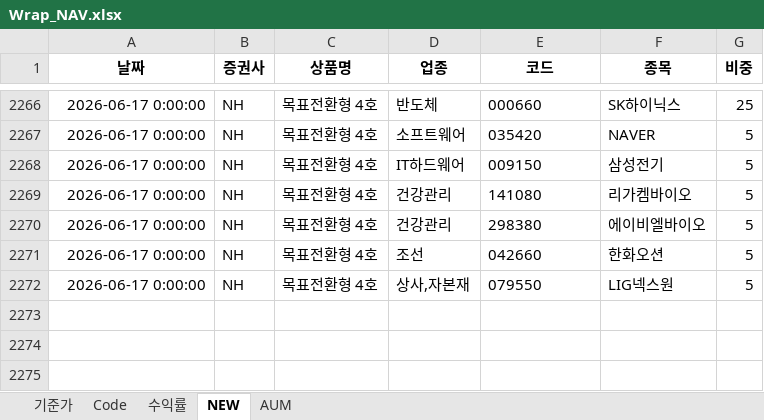
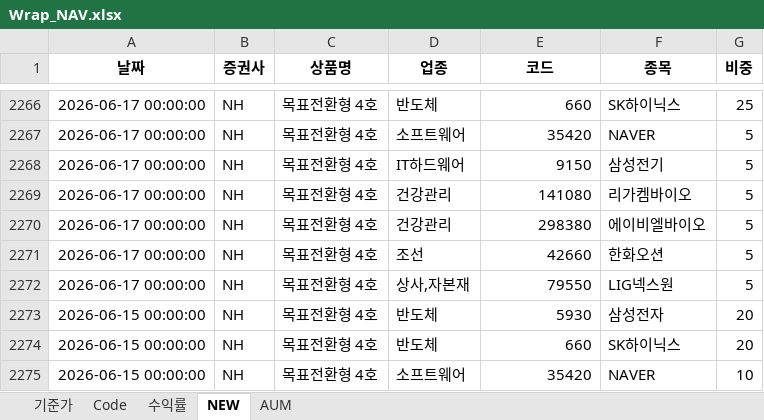
Before and after one commit to sisyphe10/Antigravity_Market_Dashboard, an Excel workbook: Wrap_NAV.xlsx, sheet NEW, drawn as a sheet; only a part is shown, gaps mark what is left out; values as stored, in another font and other column widths than the file's, no borders; the diff covers the shown part only; the diff names each change by its address in the sheet, - before the commit and + after, or states it on an @@ line.

```diff
--- a/Wrap_NAV.xlsx (sheet NEW)
+++ b/Wrap_NAV.xlsx (sheet NEW)
-A2266:A2272 (날짜): 2026-06-17 0:00:00
+A2266:A2272 (날짜): 2026-06-17 00:00:00
-E2266 (코드): 000660
+E2266 (코드): 660
-E2267 (코드): 035420
+E2267 (코드): 35420
-E2268 (코드): 009150
+E2268 (코드): 9150
-E2269:E2270 alignment: left
+E2269:E2270 alignment: right
-E2271 (코드): 042660
+E2271 (코드): 42660
-E2272 (코드): 079550
+E2272 (코드): 79550
+row 2273: 2026-06-15 00:00:00 | NH | 목표전환형 4호 | 반도체 | 5930 | 삼성전자 | 20
+row 2274: 2026-06-15 00:00:00 | NH | 목표전환형 4호 | 반도체 | 660 | SK하이닉스 | 20
+row 2275: 2026-06-15 00:00:00 | NH | 목표전환형 4호 | 소프트웨어 | 35420 | NAVER | 10
```
Also changed, not shown: 97 edited cells and cell formats elsewhere in this sheet.
